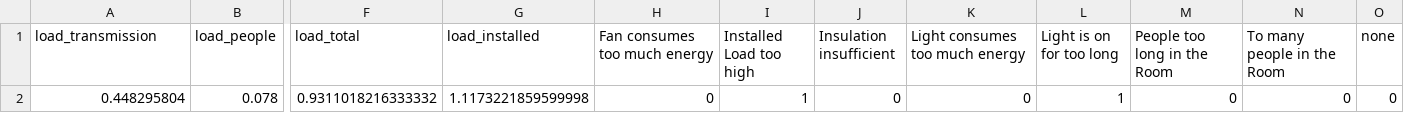
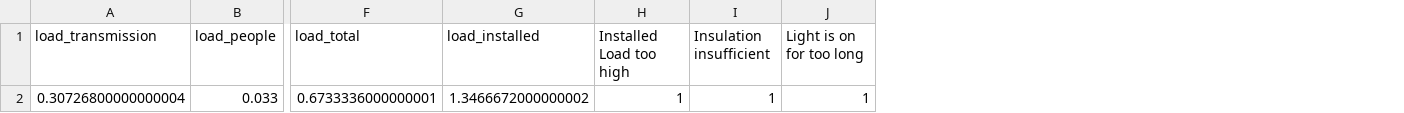
Before and after one commit to Mantis-3DP/ESRES, a CSV file: Data/UserFaulty.csv, drawn as a sheet; only a part is shown, gaps mark what is left out; removed rows and columns are numbered as before the commit, all else as after; rows hold the shown columns only; the diff names each change by its address in the sheet, - before the commit and + after, or states it on an @@ line.

```diff
--- a/Data/UserFaulty.csv
+++ b/Data/UserFaulty.csv
-column H (Fan consumes too much energy), empty
-column K (Light consumes too much energy), empty
-column M (People too long in the Room), empty
-column N (To many people in the Room), empty
-column O (none), empty
-row 2: 0.448295804 | 0.078 | 0.9311018216333332 | 1.1173221859599998 | 0 | 1 | 0 | 0 | 1 | 0 | 0 | 0
+row 2: 0.30726800000000004 | 0.033 | 0.6733336000000001 | 1.3466672000000002 | 1 | 1 | 1
```
Also changed, not shown: Data/UserPerfect.csv, 12 other files.
